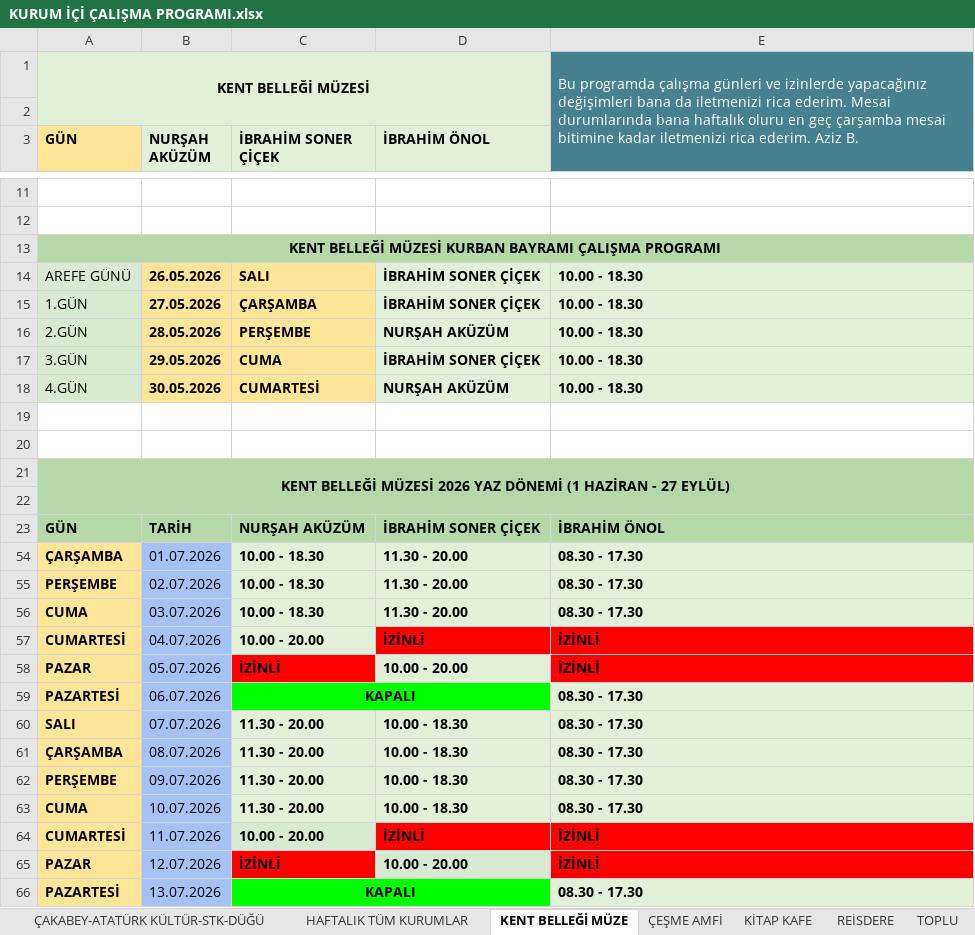
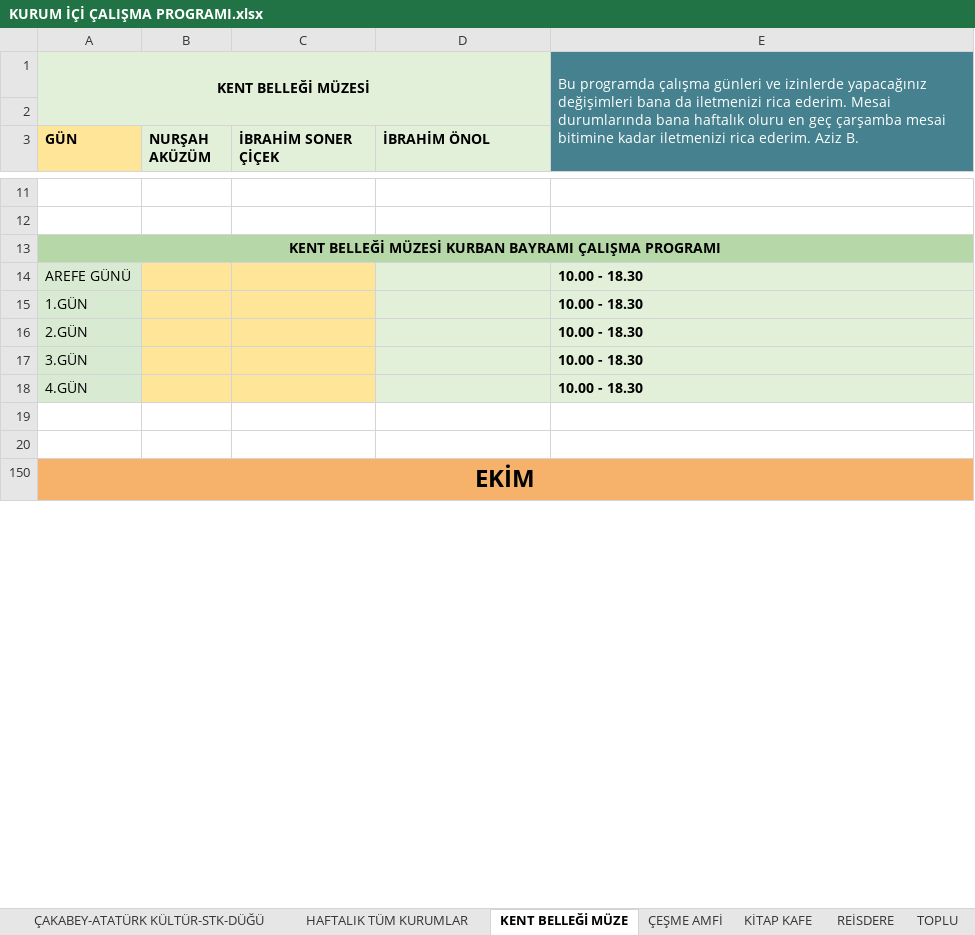
Before and after one commit to ilhanakd-max/calisma-programi-data, an Excel workbook: KURUM İÇİ ÇALIŞMA PROGRAMI.xlsx, sheet KENT BELLEĞİ MÜZE, drawn as a sheet; only a part is shown, gaps mark what is left out; values as stored, in another font and other column widths than the file's, no borders; charts and pictures and conditional formats not drawn; removed rows and columns are numbered as before the commit, all else as after; the diff covers the shown part only; the diff names each change by its address in the sheet, - before the commit and + after, or states it on an @@ line.

```diff
--- a/KURUM İÇİ ÇALIŞMA PROGRAMI.xlsx (sheet KENT BELLEĞİ MÜZE)
+++ b/KURUM İÇİ ÇALIŞMA PROGRAMI.xlsx (sheet KENT BELLEĞİ MÜZE)
-B14 (NURŞAH AKÜZÜM): 26.05.2026
+B14 (NURŞAH AKÜZÜM): (empty)
-C14 (İBRAHİM SONER ÇİÇEK): SALI
+C14 (İBRAHİM SONER ÇİÇEK): (empty)
-D14:D15 (İBRAHİM ÖNOL): İBRAHİM SONER ÇİÇEK
+D14:D15 (İBRAHİM ÖNOL): (empty)
-B15 (NURŞAH AKÜZÜM): 27.05.2026
+B15 (NURŞAH AKÜZÜM): (empty)
-C15 (İBRAHİM SONER ÇİÇEK): ÇARŞAMBA
+C15 (İBRAHİM SONER ÇİÇEK): (empty)
-B16 (NURŞAH AKÜZÜM): 28.05.2026
+B16 (NURŞAH AKÜZÜM): (empty)
-C16 (İBRAHİM SONER ÇİÇEK): PERŞEMBE
+C16 (İBRAHİM SONER ÇİÇEK): (empty)
-D16 (İBRAHİM ÖNOL): NURŞAH AKÜZÜM
+D16 (İBRAHİM ÖNOL): (empty)
-B17 (NURŞAH AKÜZÜM): 29.05.2026
+B17 (NURŞAH AKÜZÜM): (empty)
-C17 (İBRAHİM SONER ÇİÇEK): CUMA
+C17 (İBRAHİM SONER ÇİÇEK): (empty)
-D17 (İBRAHİM ÖNOL): İBRAHİM SONER ÇİÇEK
+D17 (İBRAHİM ÖNOL): (empty)
-B18 (NURŞAH AKÜZÜM): 30.05.2026
+B18 (NURŞAH AKÜZÜM): (empty)
-C18 (İBRAHİM SONER ÇİÇEK): CUMARTESİ
+C18 (İBRAHİM SONER ÇİÇEK): (empty)
-D18 (İBRAHİM ÖNOL): NURŞAH AKÜZÜM
+D18 (İBRAHİM ÖNOL): (empty)
-A150 (GÜN): KENT BELLEĞİ MÜZESİ 2026 YAZ DÖNEMİ (1 HAZİRAN - 27 EYLÜL)
+A150 (GÜN): EKİM
-A150 fill: #B6D7A8
+A150 fill: #F6B26B, text size: larger
-row 22: (empty)
@@ row 23 hidden: GÜN | TARİH | NURŞAH AKÜZÜM | İBRAHİM SONER ÇİÇEK | İBRAHİM ÖNOL @@
@@ row 54 hidden: ÇARŞAMBA | 01.07.2026 | 10.00 - 18.30 | 11.30 - 20.00 | 08.30 - 17.30 @@
@@ row 55 hidden: PERŞEMBE | 02.07.2026 | 10.00 - 18.30 | 11.30 - 20.00 | 08.30 - 17.30 @@
@@ row 56 hidden: CUMA | 03.07.2026 | 10.00 - 18.30 | 11.30 - 20.00 | 08.30 - 17.30 @@
@@ row 57 hidden: CUMARTESİ | 04.07.2026 | 10.00 - 20.00 | İZİNLİ | İZİNLİ @@
@@ row 58 hidden: PAZAR | 05.07.2026 | İZİNLİ | 10.00 - 20.00 | İZİNLİ @@
@@ row 59 hidden: PAZARTESİ | 06.07.2026 | KAPALI |  | 08.30 - 17.30 @@
@@ row 60 hidden: SALI | 07.07.2026 | 11.30 - 20.00 | 10.00 - 18.30 | 08.30 - 17.30 @@
@@ row 61 hidden: ÇARŞAMBA | 08.07.2026 | 11.30 - 20.00 | 10.00 - 18.30 | 08.30 - 17.30 @@
@@ row 62 hidden: PERŞEMBE | 09.07.2026 | 11.30 - 20.00 | 10.00 - 18.30 | 08.30 - 17.30 @@
@@ row 63 hidden: CUMA | 10.07.2026 | 11.30 - 20.00 | 10.00 - 18.30 | 08.30 - 17.30 @@
@@ row 64 hidden: CUMARTESİ | 11.07.2026 | 10.00 - 20.00 | İZİNLİ | İZİNLİ @@
@@ row 65 hidden: PAZAR | 12.07.2026 | İZİNLİ | 10.00 - 20.00 | İZİNLİ @@
@@ row 66 hidden: PAZARTESİ | 13.07.2026 | KAPALI |  | 08.30 - 17.30 @@
```
Also changed, not shown: 50 added rows, 2 removed rows, 81 hidden or unhidden rows, 3 edited cells and cell formats elsewhere in this sheet, sheet HAFTALIK TÜM KURUMLAR, sheet TOPLU, hidden cells.
